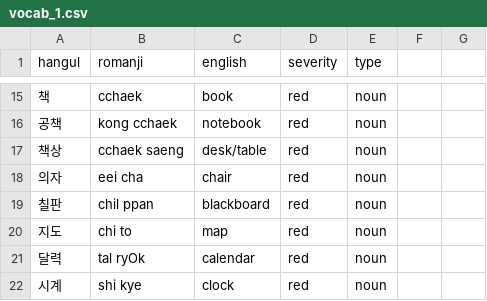
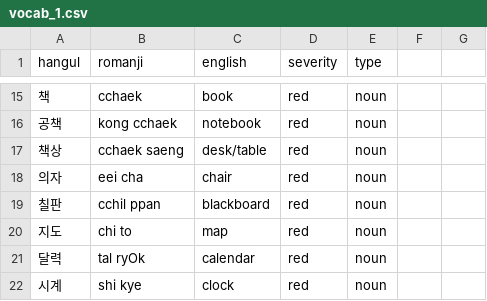
Before and after one commit to aquanow-calvin/aquanow-calvin.github.io, a CSV file: vocab_1.csv, drawn as a sheet; only a part is shown, gaps mark what is left out.

Commit message:
Updates

```diff
--- a/vocab_1.csv
+++ b/vocab_1.csv
@@ -18,3 +18,3 @@ hangul,romanji,english,severity,type
 의자,eei cha,chair,red,noun
-칠판,chil ppan,blackboard,red,noun
+칠판,cchil ppan,blackboard,red,noun
 지도,chi to,map,red,noun
```
